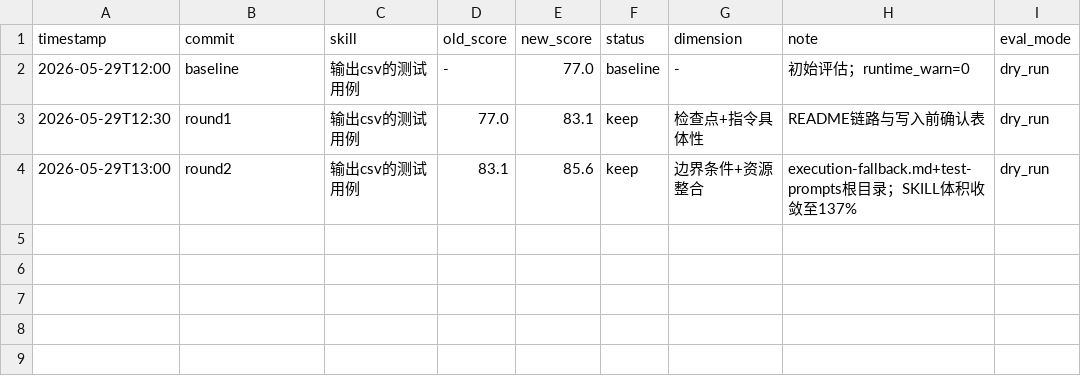
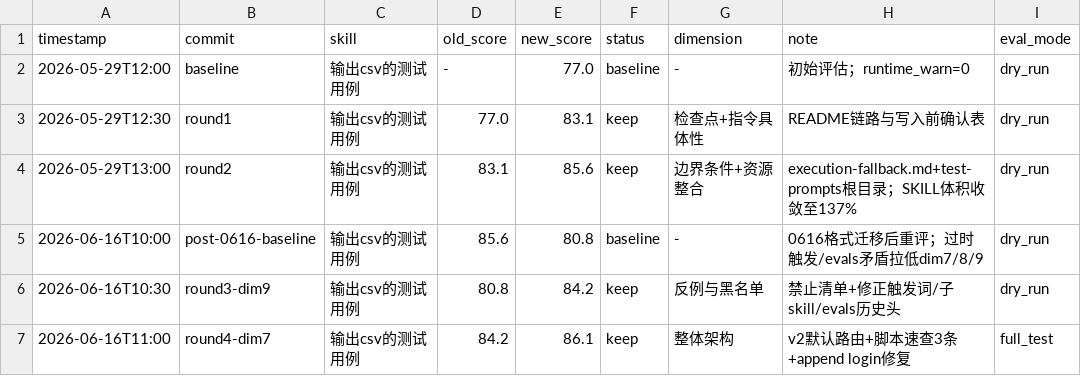
Before and after one commit to deosiree/cursor-config, a TSV file: test-skills/输出csv的测试用例/evals/darwin-results.tsv, drawn as a sheet; the diff names each change by its address in the sheet, - before the commit and + after, or states it on an @@ line.

```diff
--- a/test-skills/输出csv的测试用例/evals/darwin-results.tsv
+++ b/test-skills/输出csv的测试用例/evals/darwin-results.tsv
+row 5: 2026-06-16T10:00 | post-0616-baseline | 输出csv的测试用例 | 85.6 | 80.8 | baseline | - | 0616格式迁移后重评；过时触发/evals矛盾拉低dim7/8/9 | dry_run
+row 6: 2026-06-16T10:30 | round3-dim9 | 输出csv的测试用例 | 80.8 | 84.2 | keep | 反例与黑名单 | 禁止清单+修正触发词/子skill/evals历史头 | dry_run
+row 7: 2026-06-16T11:00 | round4-dim7 | 输出csv的测试用例 | 84.2 | 86.1 | keep | 整体架构 | v2默认路由+脚本速查3条+append login修复 | full_test
```
Also changed, not shown: 32 other files.
